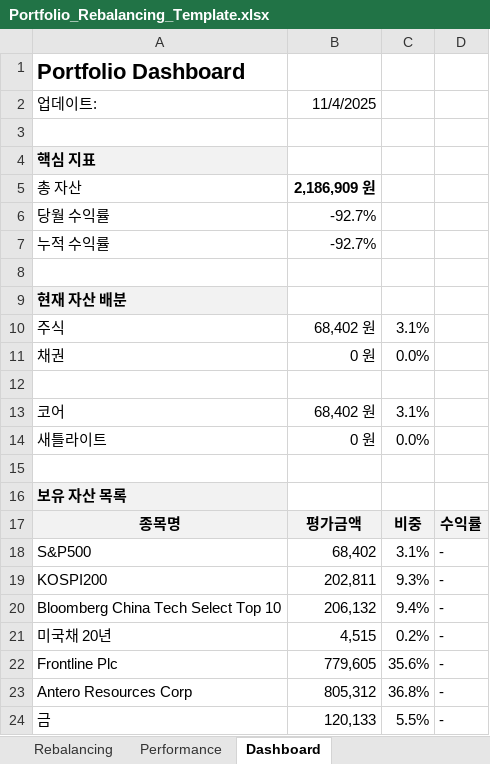
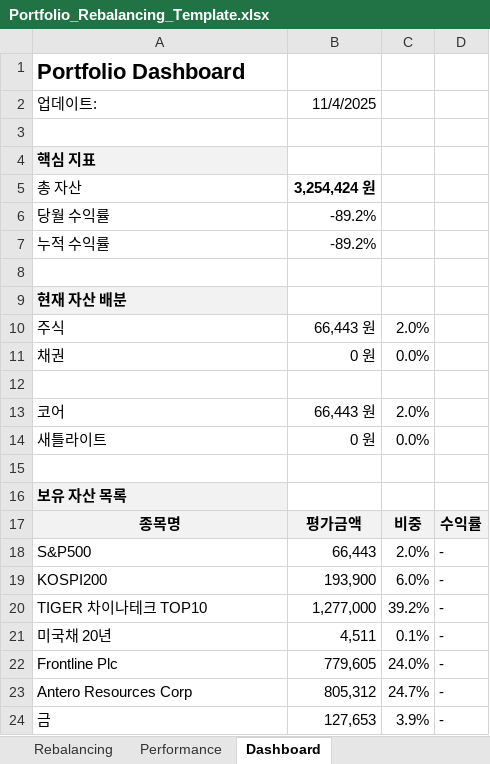
Before and after one commit to sleep2117/macro_strategy, an Excel workbook: Portfolio/Portfolio_Rebalancing_Template.xlsx, sheet Dashboard, drawn as a sheet; values as stored, in another font and other column widths than the file's, no borders; removed rows and columns are numbered as before the commit, all else as after; the diff names each change by its address in the sheet, - before the commit and + after, or states it on an @@ line.

```diff
--- a/Portfolio/Portfolio_Rebalancing_Template.xlsx (sheet Dashboard)
+++ b/Portfolio/Portfolio_Rebalancing_Template.xlsx (sheet Dashboard)
-B5: 2,186,909 원
+B5: 3,254,424 원
-B6:B7: -92.7%
+B6:B7: -89.2%
-B10: 68,402 원
+B10: 66,443 원
-C10: 3.1%
+C10: 2.0%
-B13: 68,402 원
+B13: 66,443 원
-C13: 3.1%
+C13: 2.0%
-B18: 68,402
+B18: 66,443
-C18: 3.1%
+C18: 2.0%
-B19: 202,811
+B19: 193,900
-C19: 9.3%
+C19: 6.0%
-row 20: Bloomberg China Tech Select Top 10 | 206,132 | 9.4% | -
+row 20: TIGER 차이나테크 TOP10 | 1,277,000 | 39.2% | -
-B21: 4,515
+B21: 4,511
-C21: 0.2%
+C21: 0.1%
-C22: 35.6%
+C22: 24.0%
-C23: 36.8%
+C23: 24.7%
-B24: 120,133
+B24: 127,653
-C24: 5.5%
+C24: 3.9%
```
Also changed, not shown: sheet Price_Data, sheet Rebalancing, sheet Momentum_Calc, sheet Core_Allocation, sheet Satellite_Selection, sheet Bond_Allocation, 1 more sheet, adp_data.xlsx, 53 other files.
